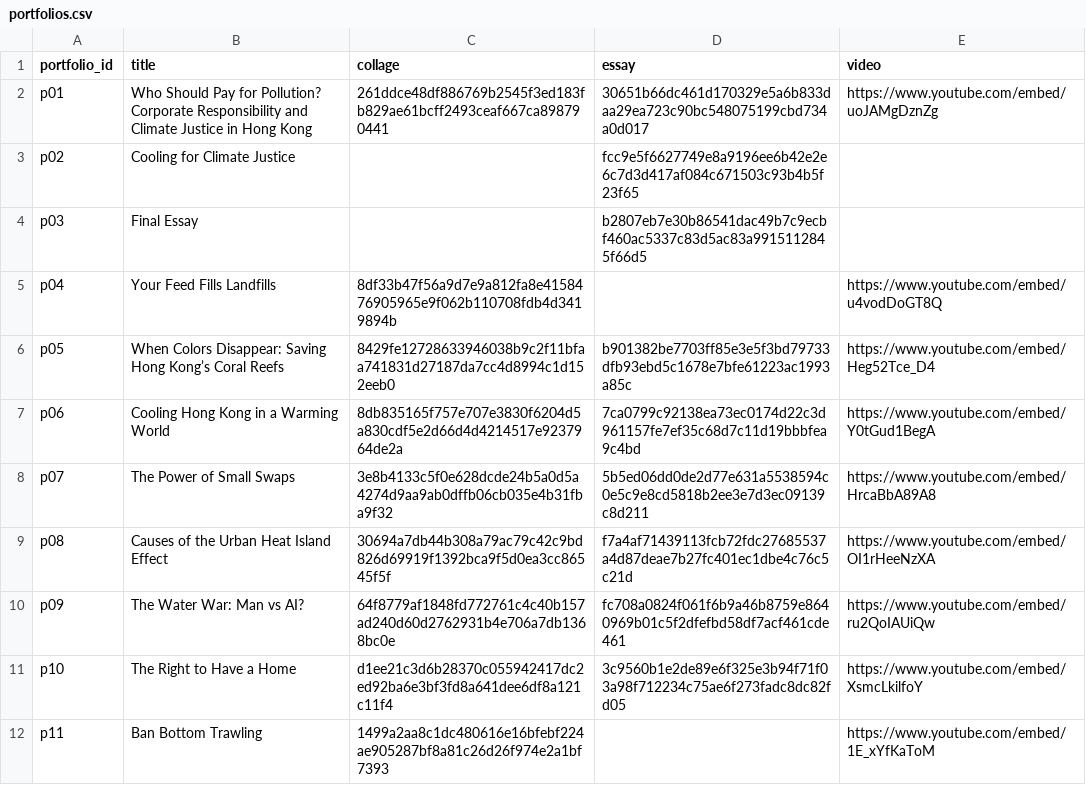
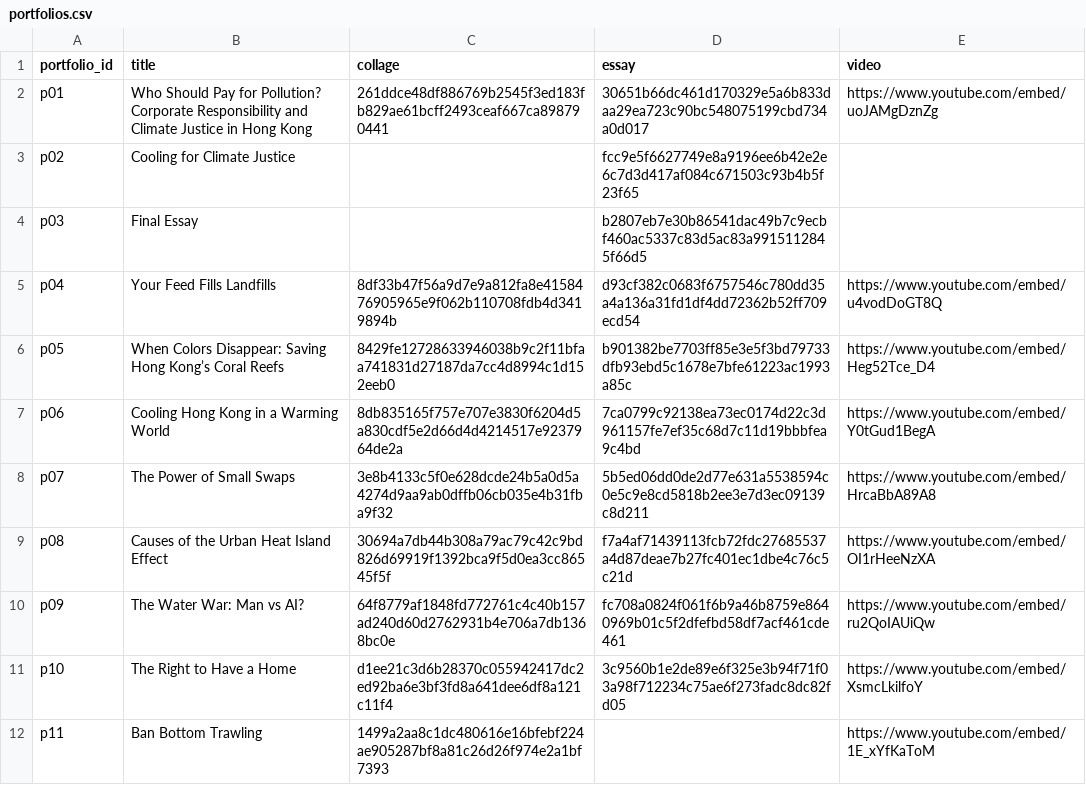
Before and after one commit to clementinec/ccgl9065, a CSV file: tools/fall_2026/portfolios.csv, drawn as a sheet; only a part is shown.

Commit message:
Add P04 reflection to the Fall 2026 exhibition

```diff
--- a/tools/fall_2026/portfolios.csv
+++ b/tools/fall_2026/portfolios.csv
@@ -4,3 +4,3 @@ p02,Cooling for Climate Justice,,fcc9e5f6627749e8a9196ee6b42e2e6c7d3d417af084c67
 p03,Final Essay,,b2807eb7e30b86541dac49b7c9ecbf460ac5337c83d5ac83a9915112845f66d5,
-p04,Your Feed Fills Landfills,8df33b47f56a9d7e9a812fa8e4158476905965e9f062b110708fdb4d3419894b,,https://www.youtube.com/embed/u4vodDoGT8Q
+p04,Your Feed Fills Landfills,8df33b47f56a9d7e9a812fa8e4158476905965e9f062b110708fdb4d3419894b,d93cf382c0683f6757546c780dd35a4a136a31fd1df4dd72362b52ff709ecd54,https://www.youtube.com/embed/u4vodDoGT8Q
 p05,When Colors Disappear: Saving Hong Kong’s Coral Reefs,8429fe12728633946038b9c2f11bfaa741831d27187da7cc4d8994c1d152eeb0,b901382be7703ff85e3e5f3bd79733dfb93ebd5c1678e7bfe61223ac1993a85c,https://www.youtube.com/embed/Heg52Tce_D4
```
Also changed, not shown: 6 other files.
